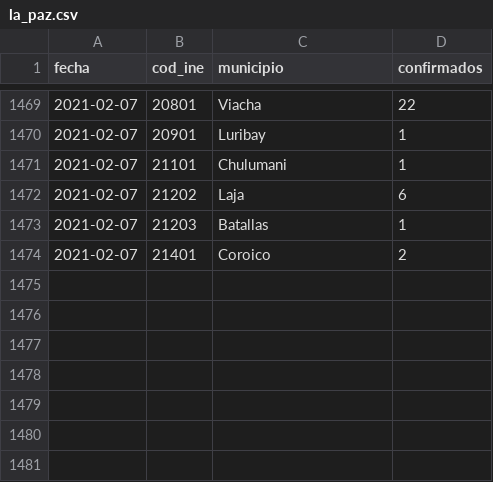
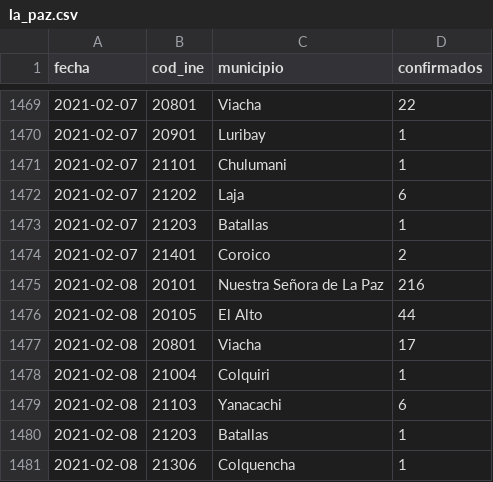
Before and after one commit to mauforonda/covid19bolivia-municipal, a CSV file: la_paz.csv, drawn as a sheet; only a part is shown, gaps mark what is left out.

```diff
--- a/la_paz.csv
+++ b/la_paz.csv
@@ -1474 +1474,8 @@ fecha,cod_ine,municipio,confirmados
 2021-02-07,21401,Coroico,2
+2021-02-08,20101,Nuestra Señora de La Paz,216
+2021-02-08,20105,El Alto,44
+2021-02-08,20801,Viacha,17
+2021-02-08,21004,Colquiri,1
+2021-02-08,21103,Yanacachi,6
+2021-02-08,21203,Batallas,1
+2021-02-08,21306,Colquencha,1
```
Also changed, not shown: beni.csv, cochabamba.csv, 4 other files.
